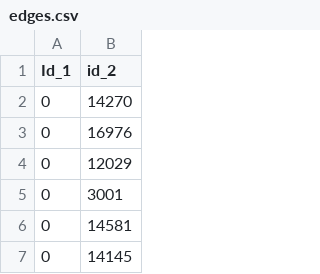
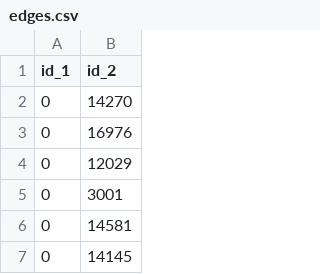
Before and after one commit to benedekrozemberczki/karateclub, a CSV file: dataset/node_level/deezer/edges.csv, drawn as a sheet; only a part is shown.

```diff
--- a/dataset/node_level/deezer/edges.csv
+++ b/dataset/node_level/deezer/edges.csv
@@ -1,2 +1,2 @@
-Id_1,id_2
+id_1,id_2
 0,14270
```
Also changed, not shown: 2 other files.
